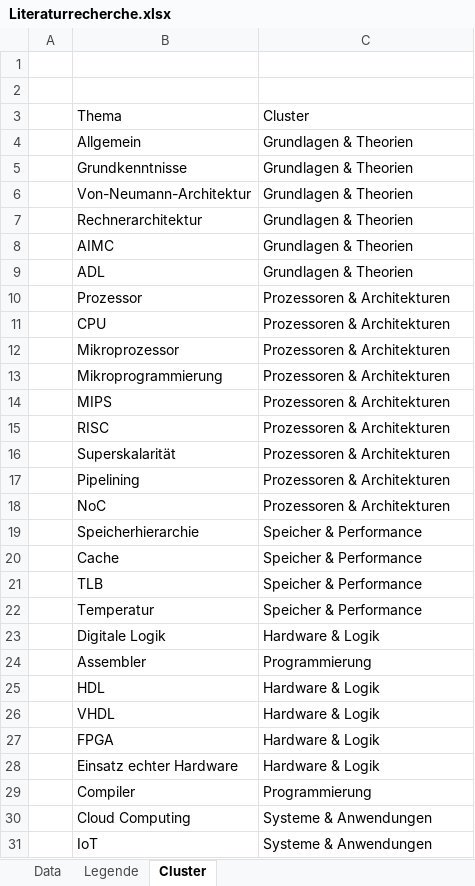
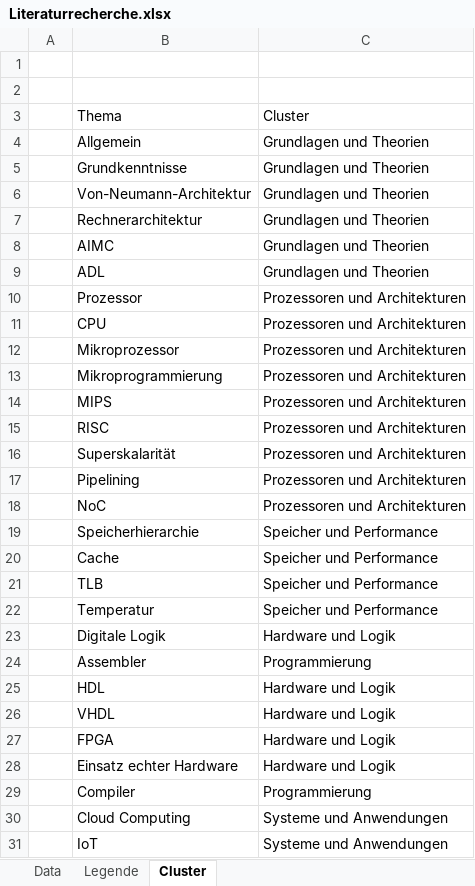
Before and after one commit to daschdy/Bachelorthesis, an Excel workbook: tables/Literaturrecherche.xlsx, sheet Cluster, drawn as a sheet; only a part is shown; values as stored, in another font and other column widths than the file's, no borders; the diff covers the shown part only; the diff names each change by its address in the sheet, - before the commit and + after, or states it on an @@ line.

```diff
--- a/tables/Literaturrecherche.xlsx (sheet Cluster)
+++ b/tables/Literaturrecherche.xlsx (sheet Cluster)
-C4:C9: Grundlagen & Theorien
+C4:C9: Grundlagen und Theorien
-C10:C18: Prozessoren & Architekturen
+C10:C18: Prozessoren und Architekturen
-C19:C22: Speicher & Performance
+C19:C22: Speicher und Performance
-C23: Hardware & Logik
+C23: Hardware und Logik
-C25:C28: Hardware & Logik
+C25:C28: Hardware und Logik
-C30:C31: Systeme & Anwendungen
+C30:C31: Systeme und Anwendungen
```
Also changed, not shown: 1 edited cell elsewhere in this sheet, sheet Data, sheet Legende, 2 other files.
